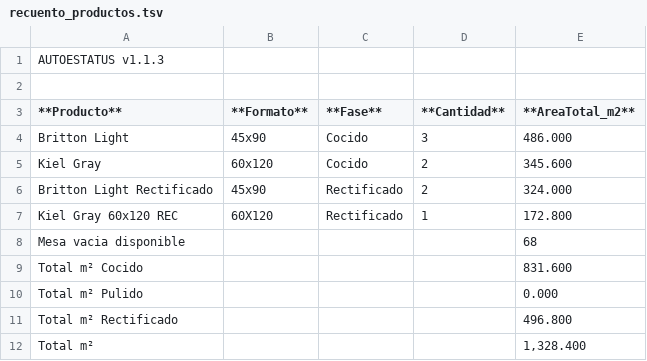
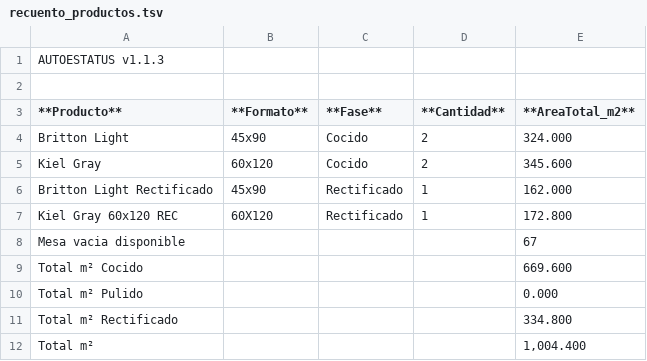
Before and after one commit to Dienicx/AUTOESTATUS, a TSV file: docs/recuento_productos.tsv, drawn as a sheet.

Commit message:
AUTOESTATUS update 2026-04-23 01:31:02

```diff
--- a/docs/recuento_productos.tsv
+++ b/docs/recuento_productos.tsv
@@ -3,10 +3,10 @@
 **Producto**	**Formato**	**Fase**	**Cantidad**	**AreaTotal_m2**
-Britton Light	45x90	Cocido	3	486.000
+Britton Light	45x90	Cocido	2	324.000
 Kiel Gray	60x120	Cocido	2	345.600
-Britton Light Rectificado	45x90	Rectificado	2	324.000
+Britton Light Rectificado	45x90	Rectificado	1	162.000
 Kiel Gray 60x120 REC	60X120	Rectificado	1	172.800
-Mesa vacia disponible				68
-Total m² Cocido				831.600
+Mesa vacia disponible				67
+Total m² Cocido				669.600
 Total m² Pulido				0.000
-Total m² Rectificado				496.800
-Total m²				1,328.400
+Total m² Rectificado				334.800
+Total m²				1,004.400
```
